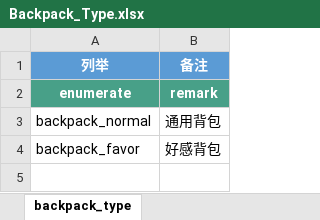
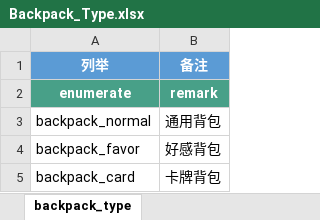
Before and after one commit to persiewoo/mnData, an Excel workbook: enumerate/Backpack_Type.xlsx, sheet backpack_type, drawn as a sheet; values as stored, in another font and other column widths than the file's, no borders; the diff names each change by its address in the sheet, - before the commit and + after, or states it on an @@ line.

```diff
--- a/enumerate/Backpack_Type.xlsx (sheet backpack_type)
+++ b/enumerate/Backpack_Type.xlsx (sheet backpack_type)
+row 5: backpack_card | 卡牌背包
```
Also changed, not shown: common/Item.xlsx.
